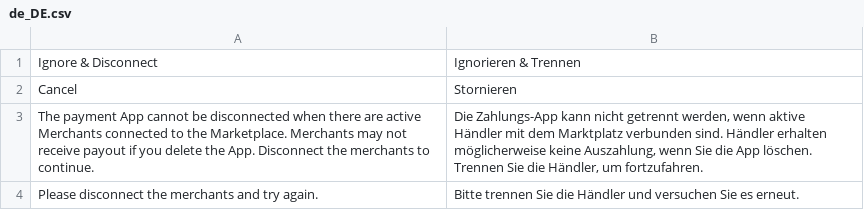
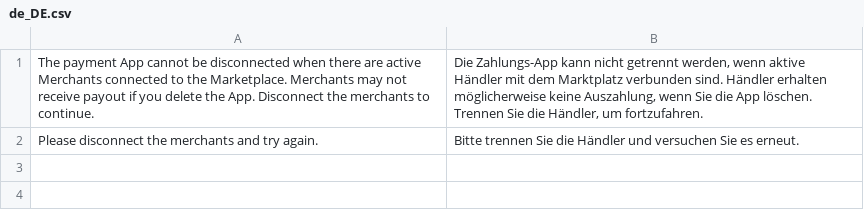
Before and after one commit to spryker/app-merchant, a CSV file: data/translation/Zed/de_DE.csv, drawn as a sheet.

```diff
--- a/data/translation/Zed/de_DE.csv
+++ b/data/translation/Zed/de_DE.csv
@@ -1,3 +1 @@
-"Ignore & Disconnect","Ignorieren & Trennen"
-"Cancel","Stornieren"
 "The payment App cannot be disconnected when there are active Merchants connected to the Marketplace. Merchants may not receive payout if you delete the App. Disconnect the merchants to continue.","Die Zahlungs-App kann nicht getrennt werden, wenn aktive Händler mit dem Marktplatz verbunden sind. Händler erhalten möglicherweise keine Auszahlung, wenn Sie die App löschen. Trennen Sie die Händler, um fortzufahren."
```
Also changed, not shown: data/translation/Zed/en_US.csv, 7 other files.
